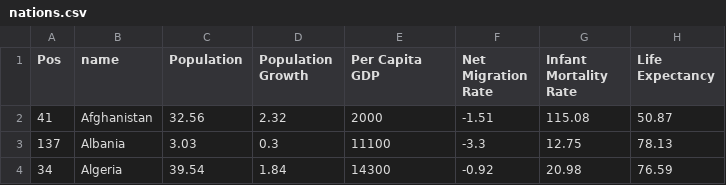
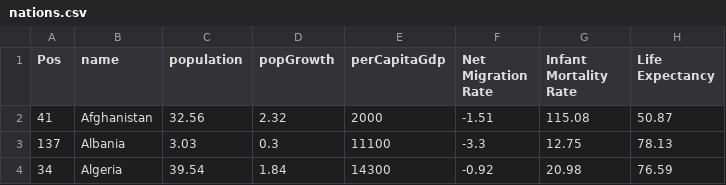
Before and after one commit to scgeier/583-Project-4, a CSV file: public/js/nations.csv, drawn as a sheet; only a part is shown; the diff names each change by its address in the sheet, - before the commit and + after, or states it on an @@ line.

Commit message:
Made a second JSON file for the rankings table so I could use dot notation in the Angular script

```diff
--- a/public/js/nations.csv
+++ b/public/js/nations.csv
-C1: Population
+C1: population
-D1: Population Growth
+D1: popGrowth
-E1: Per Capita GDP
+E1: perCapitaGdp
```
Also changed, not shown: 6 other files.
